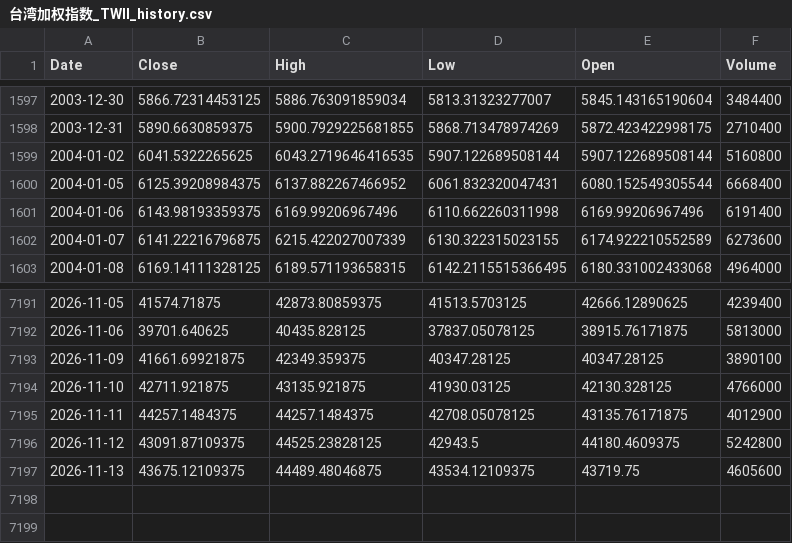
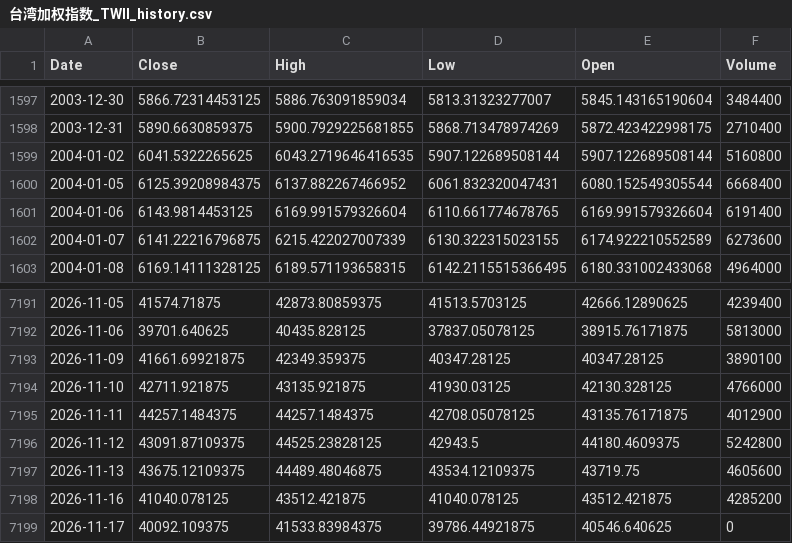
Before and after one commit to northrecluse/Global-View20260903, a CSV file: market_history_data/台湾加权指数_TWII_history.csv, drawn as a sheet; only a part is shown, gaps mark what is left out.

```diff
--- a/market_history_data/台湾加权指数_TWII_history.csv
+++ b/market_history_data/台湾加权指数_TWII_history.csv
@@ -1600,3 +1600,3 @@ Date,Close,High,Low,Open,Volume
 2004-01-05,6125.39208984375,6137.882267466952,6061.832320047431,6080.152549305544,6668400
-2004-01-06,6143.98193359375,6169.99206967496,6110.662260311998,6169.99206967496,6191400
+2004-01-06,6143.9814453125,6169.991579326604,6110.661774678765,6169.991579326604,6191400
 2004-01-07,6141.22216796875,6215.422027007339,6130.322315023155,6174.922210552589,6273600
@@ -7197 +7197,3 @@ Date,Close,High,Low,Open,Volume
 2026-11-13,43675.12109375,44489.48046875,43534.12109375,43719.75,4605600
+2026-11-16,41040.078125,43512.421875,41040.078125,43512.421875,4285200
+2026-11-17,40092.109375,41533.83984375,39786.44921875,40546.640625,0
```
Also changed, not shown: market_history_data/QQQ_ETF_history.csv, market_history_data/SPY_ETF_history.csv, 23 other files.
